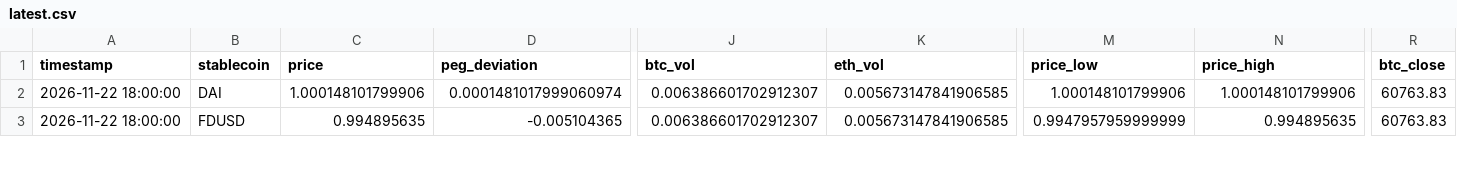
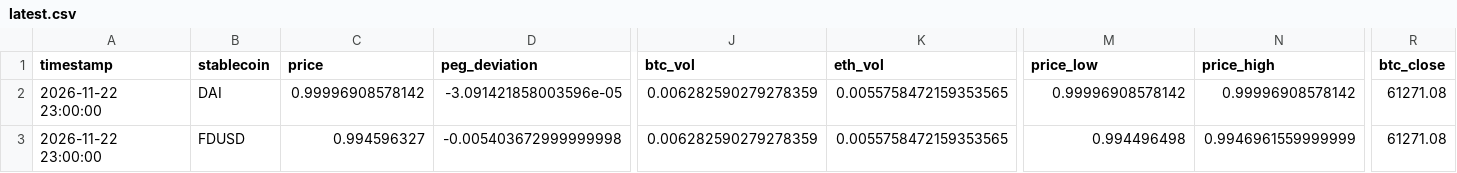
Before and after one commit to ohope0211/stablecoin-depeg-ews, a CSV file: data/live/latest.csv, drawn as a sheet; only a part is shown, gaps mark what is left out; the diff covers the shown part only; the diff names each change by its address in the sheet, - before the commit and + after, or states it on an @@ line.

```diff
--- a/data/live/latest.csv
+++ b/data/live/latest.csv
-A2:A3 (timestamp): 2026-11-22 18:00:00
+A2:A3 (timestamp): 2026-11-22 23:00:00
-C2 (price): 1.000148101799906
+C2 (price): 0.99996908578142
-D2 (peg_deviation): 0.0001481017999060974
+D2 (peg_deviation): -3.091421858003596e-05
-J2:J3 (btc_vol): 0.006386601702912307
+J2:J3 (btc_vol): 0.006282590279278359
-K2:K3 (eth_vol): 0.005673147841906585
+K2:K3 (eth_vol): 0.0055758472159353565
-M2 (price_low): 1.000148101799906
+M2 (price_low): 0.99996908578142
-N2 (price_high): 1.000148101799906
+N2 (price_high): 0.99996908578142
-R2:R3 (btc_close): 60763.83
+R2:R3 (btc_close): 61271.08
-C3 (price): 0.994895635
+C3 (price): 0.994596327
-D3 (peg_deviation): -0.005104365
+D3 (peg_deviation): -0.005403672999999998
-M3 (price_low): 0.9947957959999999
+M3 (price_low): 0.994496498
-N3 (price_high): 0.994895635
+N3 (price_high): 0.9946961559999999
```
Also changed, not shown: 67 edited cells elsewhere in this file, data/live/curve3pool_live.csv, 1 other file.
